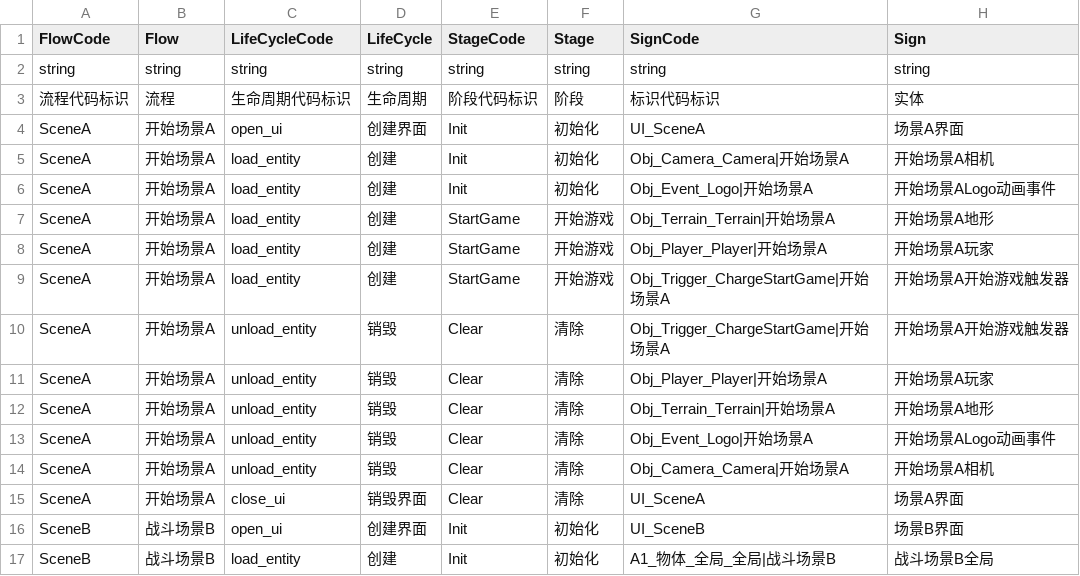
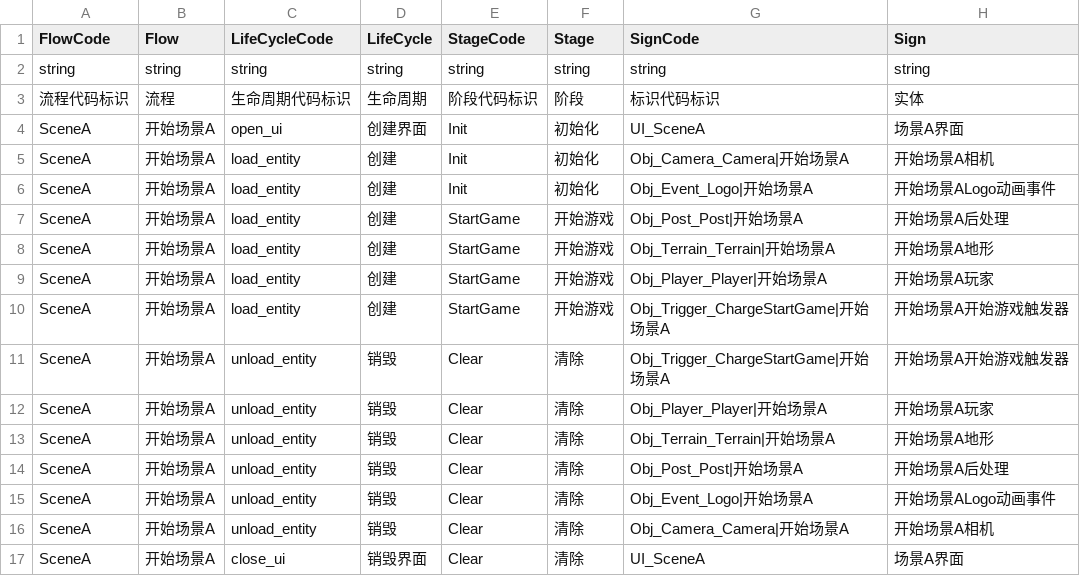
Before and after one commit to WH961230/Cube, a CSV file: Assets/StreamingAssets/Csv/FlowGenerate.csv, drawn as a sheet; only a part is shown; the shorter side is filled out with more unchanged rows.

```diff
--- a/Assets/StreamingAssets/Csv/FlowGenerate.csv
+++ b/Assets/StreamingAssets/Csv/FlowGenerate.csv
@@ -6,2 +6,3 @@ SceneA,开始场景A,load_entity,创建,Init,初始化,Obj_Camera_Camera|开始
 SceneA,开始场景A,load_entity,创建,Init,初始化,Obj_Event_Logo|开始场景A,开始场景ALogo动画事件
+SceneA,开始场景A,load_entity,创建,StartGame,开始游戏,Obj_Post_Post|开始场景A,开始场景A后处理
 SceneA,开始场景A,load_entity,创建,StartGame,开始游戏,Obj_Terrain_Terrain|开始场景A,开始场景A地形
@@ -12,2 +13,3 @@ SceneA,开始场景A,unload_entity,销毁,Clear,清除,Obj_Player_Player|开始
 SceneA,开始场景A,unload_entity,销毁,Clear,清除,Obj_Terrain_Terrain|开始场景A,开始场景A地形
+SceneA,开始场景A,unload_entity,销毁,Clear,清除,Obj_Post_Post|开始场景A,开始场景A后处理
 SceneA,开始场景A,unload_entity,销毁,Clear,清除,Obj_Event_Logo|开始场景A,开始场景ALogo动画事件
```
Also changed, not shown: Assets/StreamingAssets/Csv/ObjConfig.csv, 7 other files.
